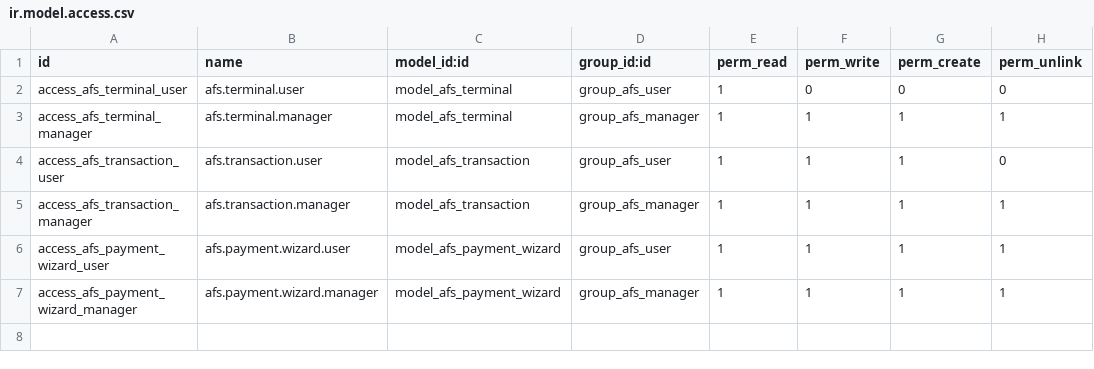
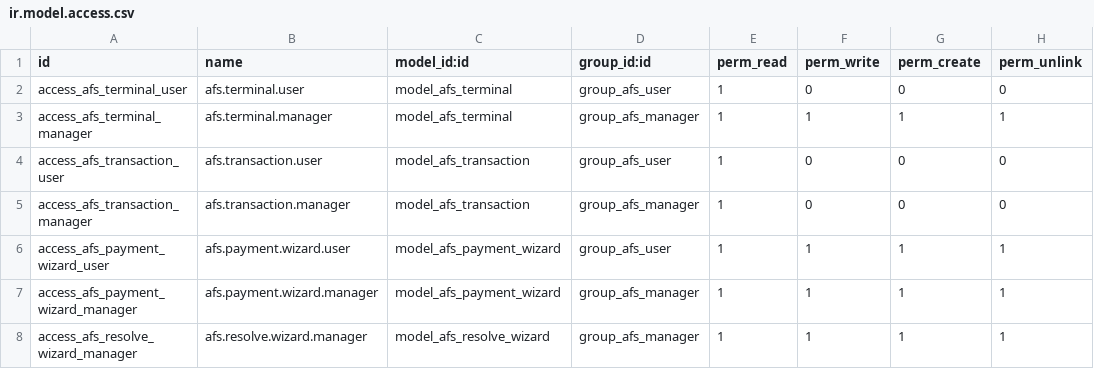
Before and after one commit to ahmadijaz001/afs_pos_payment, a CSV file: security/ir.model.access.csv, drawn as a sheet.

Commit message:
Harden AFS integration, fix reversal flow, add void delay (18.0.4.3.0)
Security / correctness (audit):
- Void now really cancels the payment (Odoo 18 payment states)
- Secure key param must use the afs_pos.secure_key. prefix; endpoint must be
  https on an allowed AFS host; both admin-only; redirects refused
- Manager checks inside every real-money method, not just on buttons
- afs.transaction read-only and undeletable for users
- Terminal busy check via started_at/finished_at under a row lock, across
  all records sharing the same TID (replaces the advisory lock)
- Terminal timezone: AFS terminal times converted to UTC

Flow fixes (verified live on TID 40046947):
- One record per attempt; Cancel no longer creates extra rows; new
  "Cancelled - card not charged" state
- Gateway 5xx/timeouts treated as outcome unknown and recovered by
  EnquiryByRef on our own reference, for Sale and Void
- A Void refused as "already voided" settles the earlier Unknown Void and
  completes the reversal
- Resolve wizard for Unknown transactions; Complete Reversal action
- Void Delay After Sale (default 120 s): a Void sent seconds after its sale
  is executed by the terminal but its answer is lost by AFS (HTTP 524)

Refactor: merged duplicated EnquiryByRef recovery, payment registration,
approved-sale handling, retry loops and Unknown->approved resolution.

Migrations 18.0.4.0.0 and 18.0.4.1.0; 45 Odoo + 34 client tests passing.

```diff
--- a/security/ir.model.access.csv
+++ b/security/ir.model.access.csv
@@ -3,5 +3,6 @@ access_afs_terminal_user,afs.terminal.user,model_afs_terminal,group_afs_user,1,0
 access_afs_terminal_manager,afs.terminal.manager,model_afs_terminal,group_afs_manager,1,1,1,1
-access_afs_transaction_user,afs.transaction.user,model_afs_transaction,group_afs_user,1,1,1,0
-access_afs_transaction_manager,afs.transaction.manager,model_afs_transaction,group_afs_manager,1,1,1,1
+access_afs_transaction_user,afs.transaction.user,model_afs_transaction,group_afs_user,1,0,0,0
+access_afs_transaction_manager,afs.transaction.manager,model_afs_transaction,group_afs_manager,1,0,0,0
 access_afs_payment_wizard_user,afs.payment.wizard.user,model_afs_payment_wizard,group_afs_user,1,1,1,1
 access_afs_payment_wizard_manager,afs.payment.wizard.manager,model_afs_payment_wizard,group_afs_manager,1,1,1,1
+access_afs_resolve_wizard_manager,afs.resolve.wizard.manager,model_afs_resolve_wizard,group_afs_manager,1,1,1,1
```
Also changed, not shown: 19 other files.
